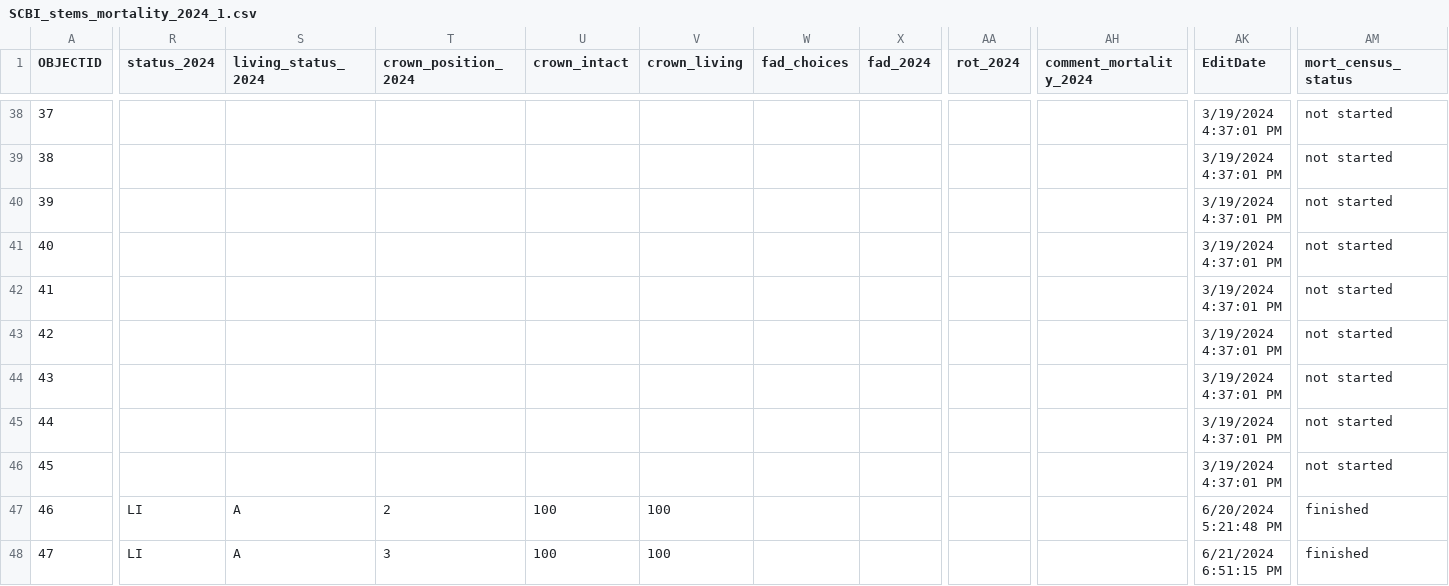
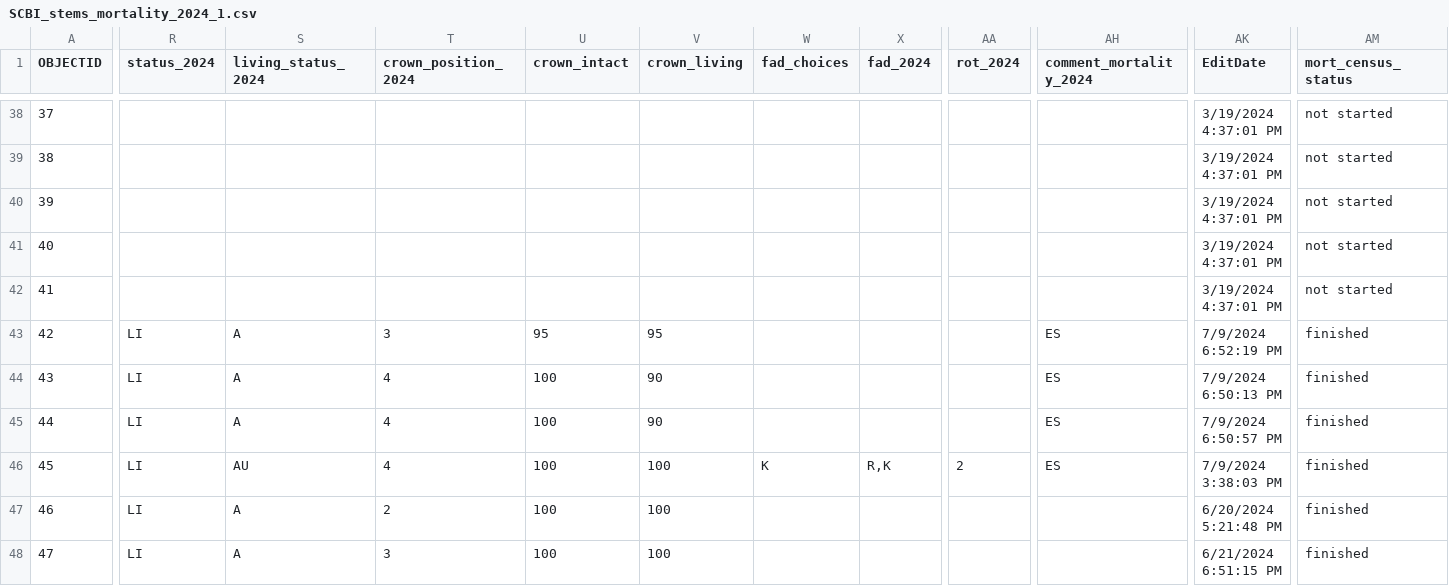
Before and after one commit to SCBI-ForestGEO/SCBImortality, a CSV file: raw_data/Field_Maps/SCBI_stems_mortality_2024_1.csv, drawn as a sheet; only a part is shown, gaps mark what is left out; the diff covers the shown part only; the diff names each change by its address in the sheet, - before the commit and + after, or states it on an @@ line.

```diff
--- a/raw_data/Field_Maps/SCBI_stems_mortality_2024_1.csv
+++ b/raw_data/Field_Maps/SCBI_stems_mortality_2024_1.csv
-R43:R46 (status_2024): (empty)
+R43:R46 (status_2024): LI
-S43:S45 (living_status_2024): (empty)
+S43:S45 (living_status_2024): A
-T43 (crown_position_2024): (empty)
+T43 (crown_position_2024): 3
-U43 (crown_intact): (empty)
+U43 (crown_intact): 95
-V43 (crown_living): (empty)
+V43 (crown_living): 95
-AH43:AH46 (comment_mortality_2024): (empty)
+AH43:AH46 (comment_mortality_2024): ES
-AK43 (EditDate): 3/19/2024 4:37:01 PM
+AK43 (EditDate): 7/9/2024 6:52:19 PM
-AM43:AM46 (mort_census_status): not started
+AM43:AM46 (mort_census_status): finished
-T44:T46 (crown_position_2024): (empty)
+T44:T46 (crown_position_2024): 4
-U44:U46 (crown_intact): (empty)
+U44:U46 (crown_intact): 100
-V44:V45 (crown_living): (empty)
+V44:V45 (crown_living): 90
-AK44 (EditDate): 3/19/2024 4:37:01 PM
+AK44 (EditDate): 7/9/2024 6:50:13 PM
-AK45 (EditDate): 3/19/2024 4:37:01 PM
+AK45 (EditDate): 7/9/2024 6:50:57 PM
-S46 (living_status_2024): (empty)
+S46 (living_status_2024): AU
-V46 (crown_living): (empty)
+V46 (crown_living): 100
-W46 (fad_choices): (empty)
+W46 (fad_choices): K
-X46 (fad_2024): (empty)
+X46 (fad_2024): R,K
-AA46 (rot_2024): (empty)
+AA46 (rot_2024): 2
-AK46 (EditDate): 3/19/2024 4:37:01 PM
+AK46 (EditDate): 7/9/2024 3:38:03 PM
```
Also changed, not shown: 87 edited cells elsewhere in this file, 1 other file.
